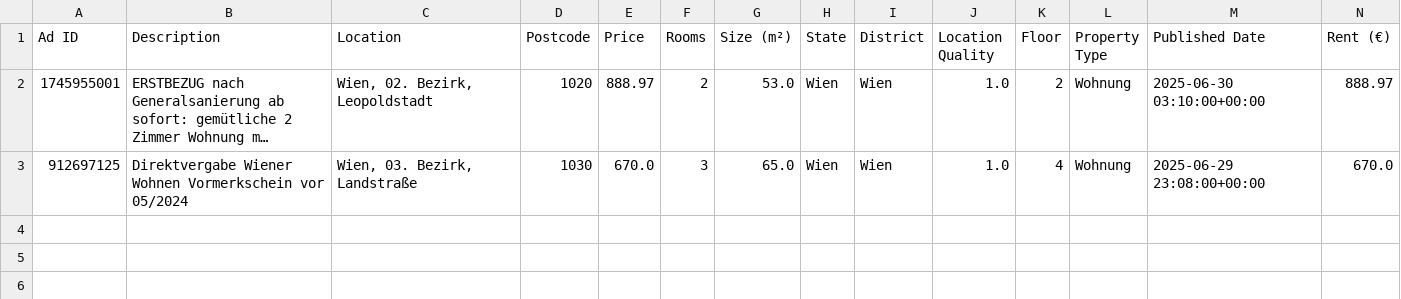
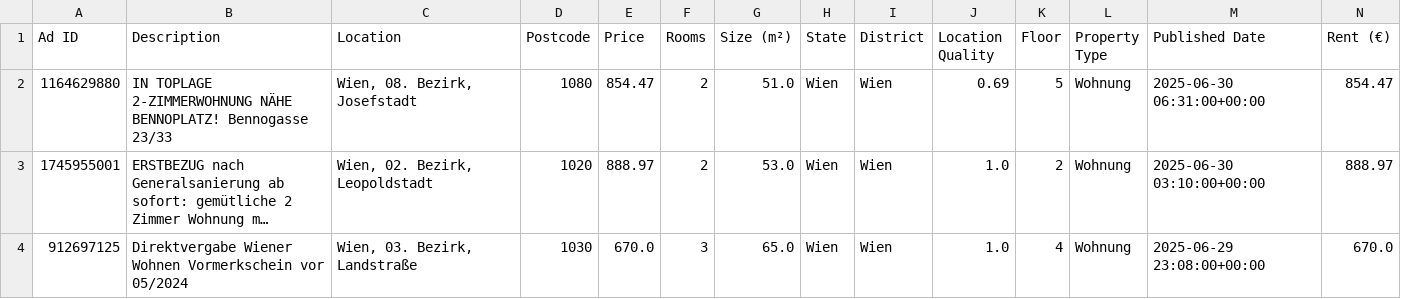
Before and after one commit to nireven/N-renting-in-vienna, a CSV file: check_these.csv, drawn as a sheet; only a part is shown; long unchanged cells end in …; rows hold the shown columns only; the diff names each change by its address in the sheet, - before the commit and + after, or states it on an @@ line.

```diff
--- a/check_these.csv
+++ b/check_these.csv
+row 2: 1164629880 | IN TOPLAGE 2-ZIMMERWOHNUNG NÄHE BENNOPLATZ! Bennogasse 23/33 | Wien, 08. Bezirk, Josefstadt | 1080 | 854.47 | 2 | 51.0 | Wien | Wien | 0.69 | 5 | Wohnung | 2025-06-30 06:31:00+00:00 | 854.47
```
Also changed, not shown: listings/rental_data.csv, 1 other file.
